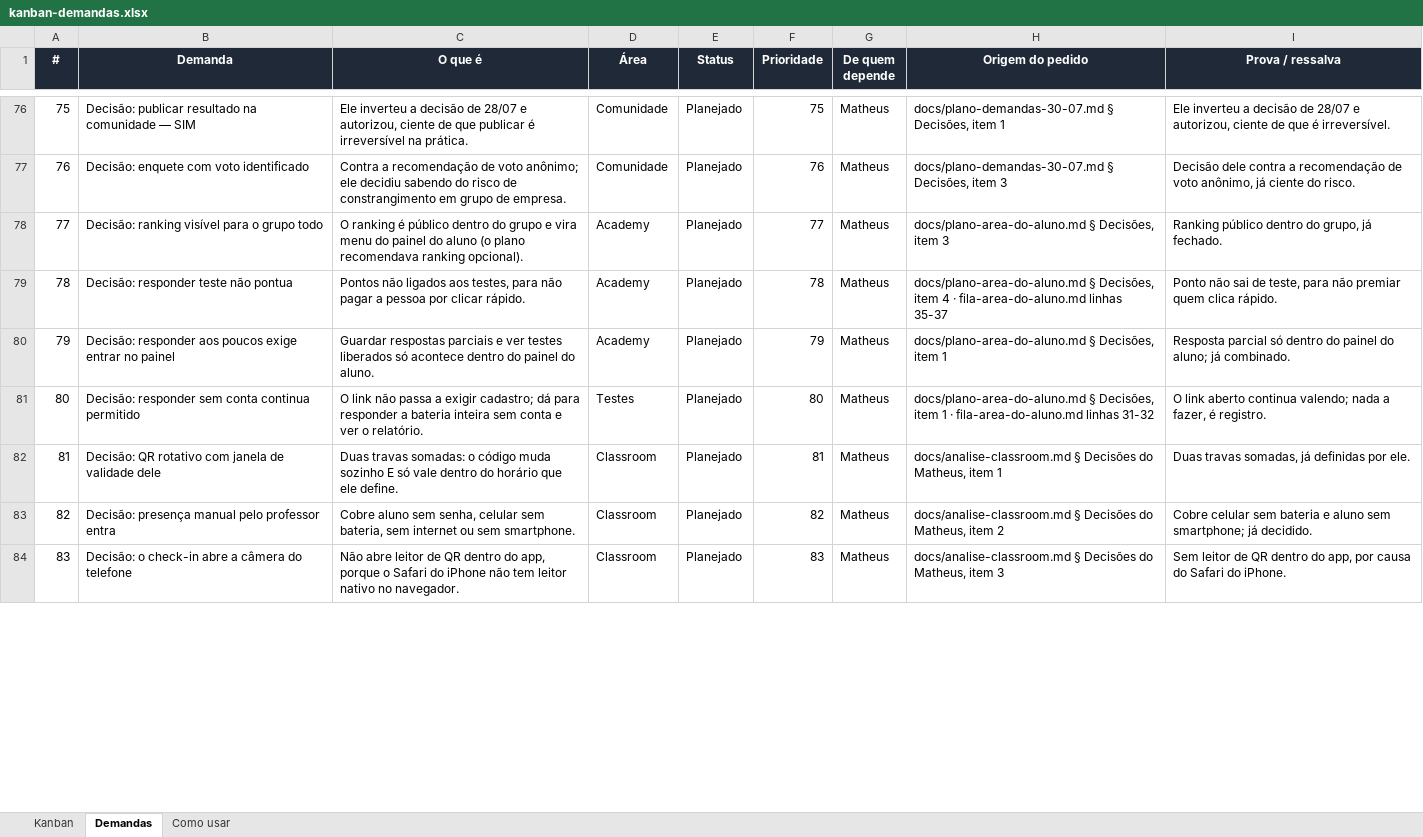
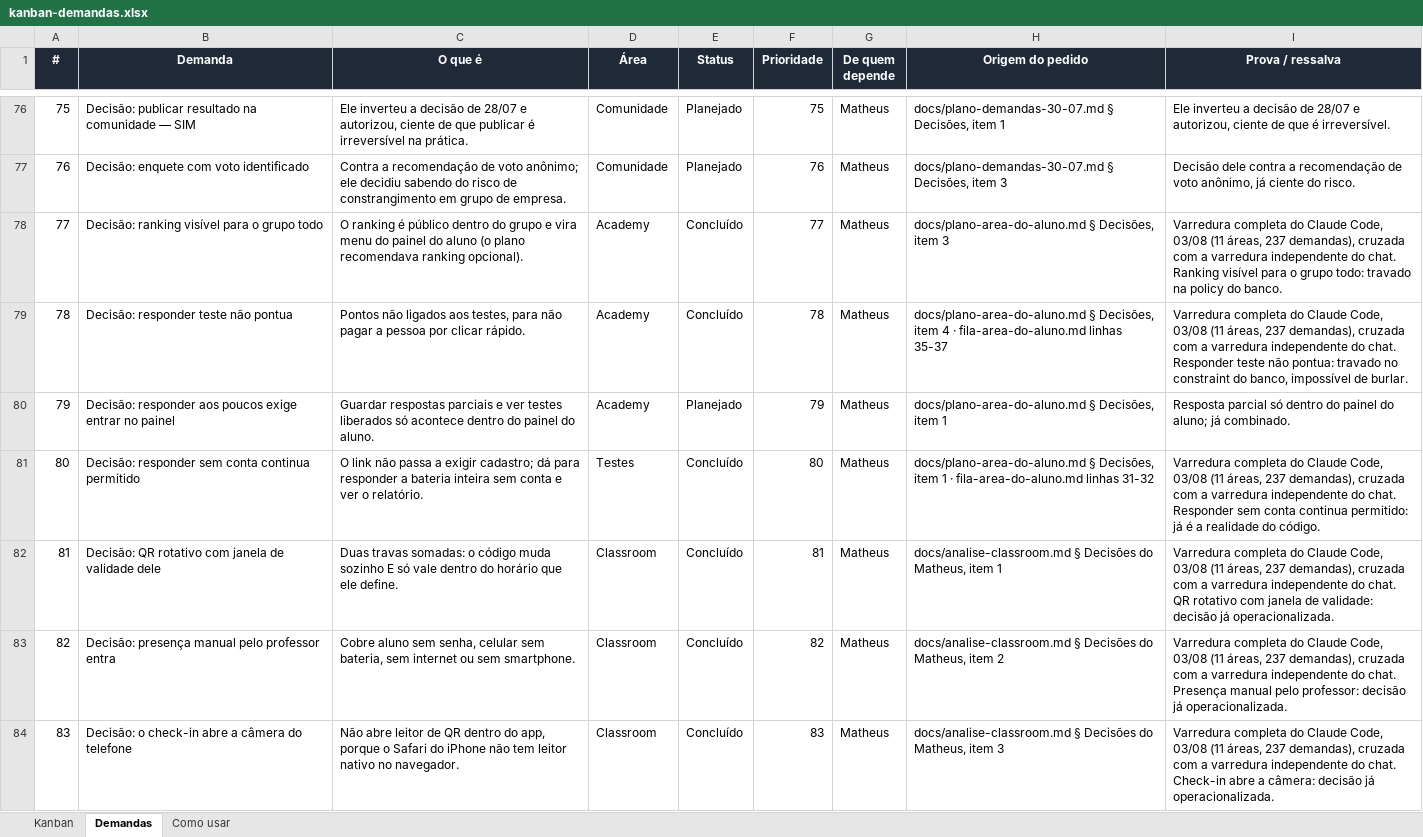
Before and after one commit to matheusguedes-ai/persona-compass-suite, an Excel workbook: kanban-demandas.xlsx, sheet Demandas, drawn as a sheet; only a part is shown, gaps mark what is left out; values as stored, in another font and other column widths than the file's, no borders; conditional formats not drawn; the diff covers the shown part only; the diff names each change by its address in the sheet, - before the commit and + after, or states it on an @@ line.

Commit message:
Varredura completa: 38 registros corrigidos e duas regras novas
Duas auditorias independentes — o Claude Code varreu as 11 áreas e 237 demandas;
o chat varreu 37 em paralelo, sem ver a do outro. Onde se sobrepõem, concordam.
A do Code é a boa: achou o dobro.

O QUE FOI CORRIGIDO

  16 estavam PRONTAS e marcadas como pendentes — seis decisões do Classroom já
     operacionalizadas, o ranking do grupo, a Academy em fileiras, o notificar
     ao criar evento, o Google em mão única.
  10 eram ÓRFÃS: o objeto delas foi apagado em 31/07, quando Mentorias
     substituiu Devolutivas. Não havia o que fazer nem o que decidir.
   8 tinham a prova desatualizada — o trabalho existe, o texto que o sustenta é
     que envelheceu.
   4 foram REABERTAS, e são as graves: #18, #118, #120 e #121 afirmam teste com
     aluno logado que nunca aconteceu. A memória do projeto, escrita no mesmo
     dia, admite por escrito que "o caso do aluno não pude exercitar". O código
     do conserto está correto — o que não se sustenta é a alegação de prova.

E SEIS ACHADOS NOVOS, registrados como #238 a #242 mais a reabertura do #63:
dois compromissos fantasma no Google Calendar do Matheus agora; o cadastro
público aberto para a internet (disable_signup=false, que ninguém tinha
olhado); a brecha de permissão que ficou fora da varredura do #226; o QI que
existe só no banco, sem migração; a receita do #114 que reabre funções fechadas
por segurança; e export_logs vazia apesar da prova dizer o contrário.

AS DUAS REGRAS QUE NASCEM DISSO

  Decisão que apaga uma feature inteira resolve as demandas dela na mesma hora.
  A maior parte dos 38 erros tinha uma causa só — uma decisão grande que o
  quadro não acompanhou.

  "Concluído" exige prova que aguente ser conferida. Prova que cita commit é
  conferível; prova que diz "testei" e não diz como, não é.

Contagem antes: 163 concluídas, 74 planejadas, 5 com ressalva.
Contagem depois: 177 concluídas, 56 planejadas, 9 com ressalva.

```diff
--- a/kanban-demandas.xlsx (sheet Demandas)
+++ b/kanban-demandas.xlsx (sheet Demandas)
-E78:E79 (Status): Planejado
+E78:E79 (Status): Concluído
-I78 (Prova / ressalva): Ranking público dentro do grupo, já fechado.
+I78 (Prova / ressalva): Varredura completa do Claude Code, 03/08 (11 áreas, 237 demandas), cruzada com a varredura independente do chat. Ranking visível para o grupo todo: travado na policy do banco.
-I79 (Prova / ressalva): Ponto não sai de teste, para não premiar quem clica rápido.
+I79 (Prova / ressalva): Varredura completa do Claude Code, 03/08 (11 áreas, 237 demandas), cruzada com a varredura independente do chat. Responder teste não pontua: travado no constraint do banco, impossível de burlar.
-E81:E84 (Status): Planejado
+E81:E84 (Status): Concluído
-I81 (Prova / ressalva): O link aberto continua valendo; nada a fazer, é registro.
+I81 (Prova / ressalva): Varredura completa do Claude Code, 03/08 (11 áreas, 237 demandas), cruzada com a varredura independente do chat. Responder sem conta continua permitido: já é a realidade do código.
-I82 (Prova / ressalva): Duas travas somadas, já definidas por ele.
+I82 (Prova / ressalva): Varredura completa do Claude Code, 03/08 (11 áreas, 237 demandas), cruzada com a varredura independente do chat. QR rotativo com janela de validade: decisão já operacionalizada.
-I83 (Prova / ressalva): Cobre celular sem bateria e aluno sem smartphone; já decidido.
+I83 (Prova / ressalva): Varredura completa do Claude Code, 03/08 (11 áreas, 237 demandas), cruzada com a varredura independente do chat. Presença manual pelo professor: decisão já operacionalizada.
-I84 (Prova / ressalva): Sem leitor de QR dentro do app, por causa do Safari do iPhone.
+I84 (Prova / ressalva): Varredura completa do Claude Code, 03/08 (11 áreas, 237 demandas), cruzada com a varredura independente do chat. Check-in abre a câmera: decisão já operacionalizada.
```
Also changed, not shown: 5 added rows and 52 edited cells elsewhere in this sheet, sheet Como usar, 4 other files.
